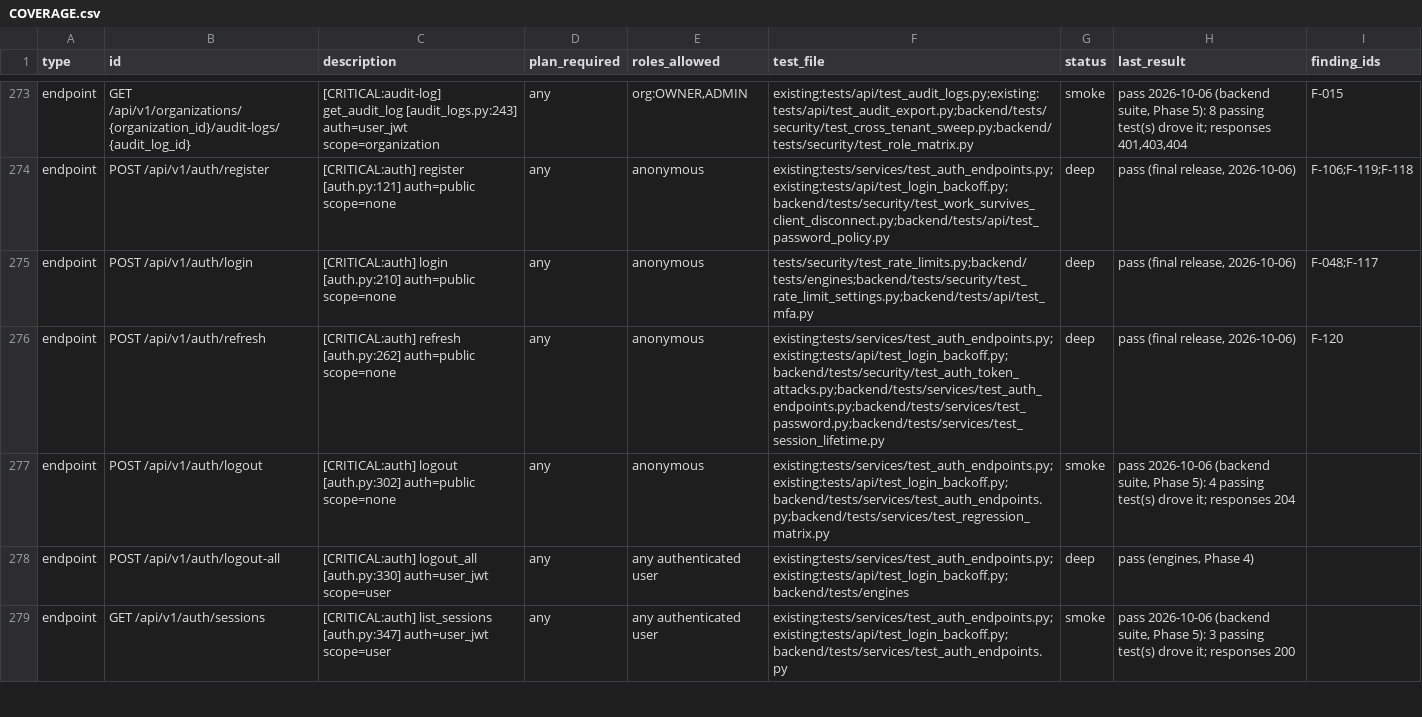
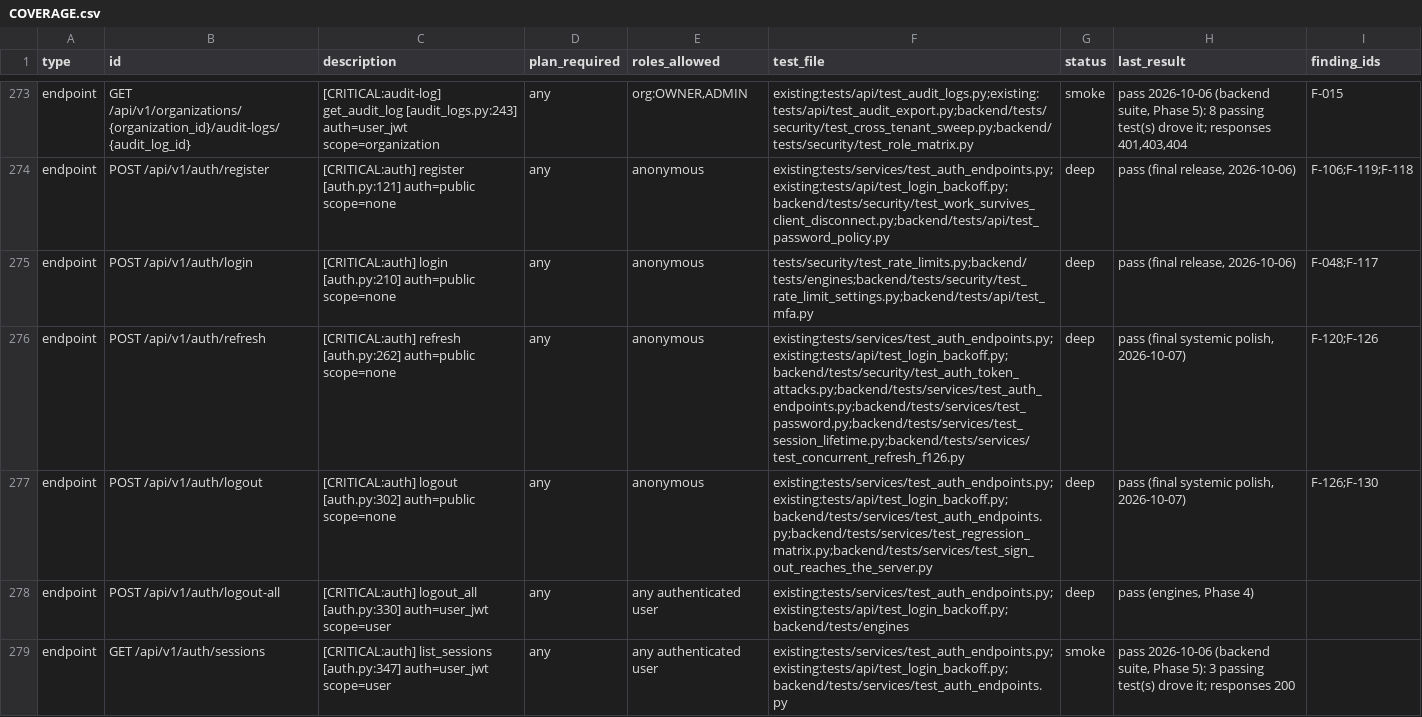
Before and after one commit to sabarishwarne2001/flowpilot-ai, a CSV file: docs/hardening/COVERAGE.csv, drawn as a sheet; only a part is shown, gaps mark what is left out; the diff covers the shown part only.

```diff
--- a/docs/hardening/COVERAGE.csv
+++ b/docs/hardening/COVERAGE.csv
@@ -275,4 +275,4 @@ endpoint,POST /api/v1/auth/register,[CRITICAL:auth] register [auth.py:121] auth=
 endpoint,POST /api/v1/auth/login,[CRITICAL:auth] login [auth.py:210] auth=public scope=none,any,anonymous,tests/security/test_rate_limits.py;backend/tests/engines;backend/tests/security/test_rate_limit_settings.py;backend/tests/api/test_mfa.py,deep,"pass (final release, 2026-10-06)",F-048;F-117
-endpoint,POST /api/v1/auth/refresh,[CRITICAL:auth] refresh [auth.py:262] auth=public scope=none,any,anonymous,existing:tests/services/test_auth_endpoints.py;existing:tests/api/test_login_backoff.py;backend/tests/security/test_auth_token_attacks.py;backend/tests/services/test_auth_endpoints.py;backend/tests/services/test_password.py;backend/tests/services/test_session_lifetime.py,deep,"pass (final release, 2026-10-06)",F-120
-endpoint,POST /api/v1/auth/logout,[CRITICAL:auth] logout [auth.py:302] auth=public scope=none,any,anonymous,existing:tests/services/test_auth_endpoints.py;existing:tests/api/test_login_backoff.py;backend/tests/services/test_auth_endpoints.py;backend/tests/services/test_regression_matrix.py,smoke,"pass 2026-10-06 (backend suite, Phase 5): 4 passing test(s) drove it; responses 204",
+endpoint,POST /api/v1/auth/refresh,[CRITICAL:auth] refresh [auth.py:262] auth=public scope=none,any,anonymous,existing:tests/services/test_auth_endpoints.py;existing:tests/api/test_login_backoff.py;backend/tests/security/test_auth_token_attacks.py;backend/tests/services/test_auth_endpoints.py;backend/tests/services/test_password.py;backend/tests/services/test_session_lifetime.py;backend/tests/services/test_concurrent_refresh_f126.py,deep,"pass (final systemic polish, 2026-10-07)",F-120;F-126
+endpoint,POST /api/v1/auth/logout,[CRITICAL:auth] logout [auth.py:302] auth=public scope=none,any,anonymous,existing:tests/services/test_auth_endpoints.py;existing:tests/api/test_login_backoff.py;backend/tests/services/test_auth_endpoints.py;backend/tests/services/test_regression_matrix.py;backend/tests/services/test_sign_out_reaches_the_server.py,deep,"pass (final systemic polish, 2026-10-07)",F-126;F-130
 endpoint,POST /api/v1/auth/logout-all,[CRITICAL:auth] logout_all [auth.py:330] auth=user_jwt scope=user,any,any authenticated user,existing:tests/services/test_auth_endpoints.py;existing:tests/api/test_login_backoff.py;backend/tests/engines,deep,"pass (engines, Phase 4)",
```
Also changed, not shown: 2 added rows and 111 edited cells elsewhere in this file, 3 other files.
